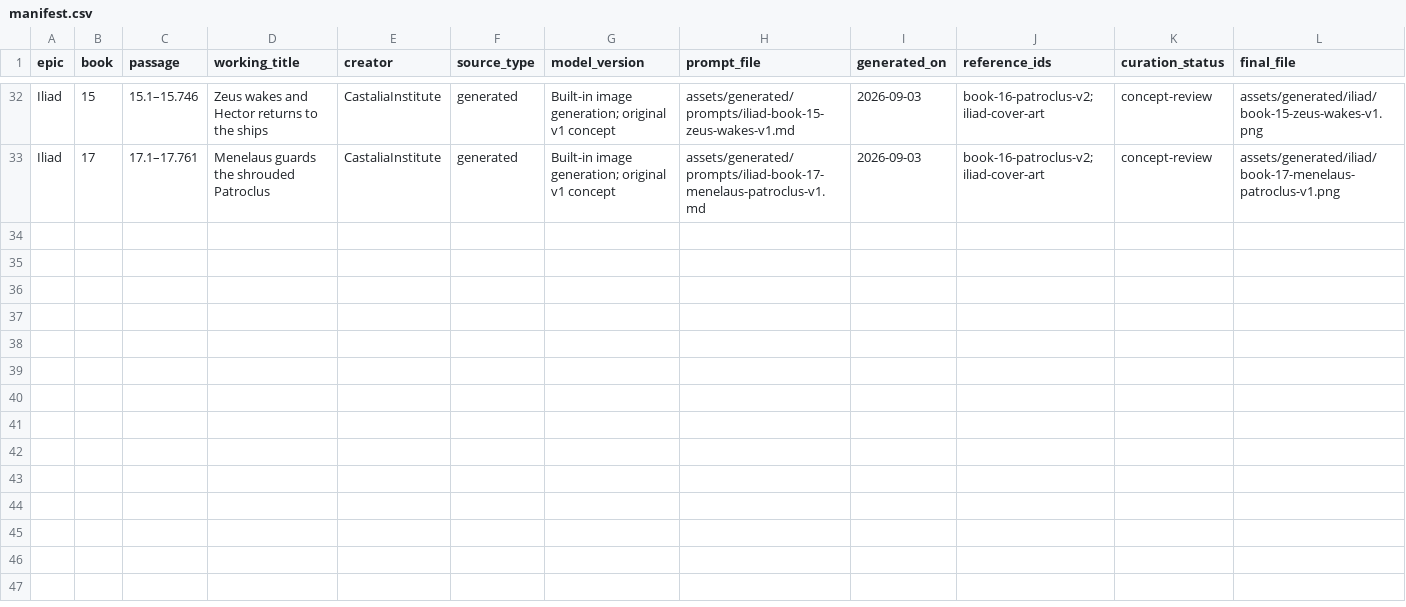
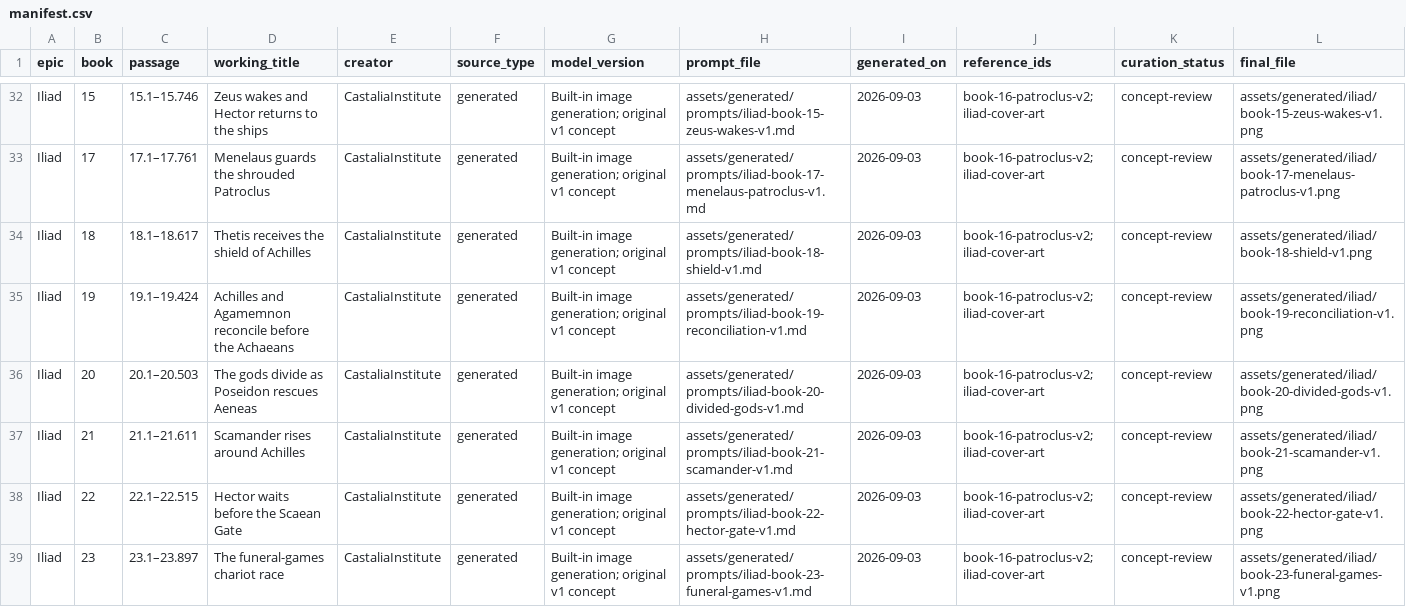
Before and after one commit to CastaliaInstitute/inq-homer-blake, a CSV file: assets/generated/manifest.csv, drawn as a sheet; only a part is shown, gaps mark what is left out; rows hold the shown columns only; the diff names each change by its address in the sheet, - before the commit and + after, or states it on an @@ line.

```diff
--- a/assets/generated/manifest.csv
+++ b/assets/generated/manifest.csv
+row 34: Iliad | 18 | 18.1–18.617 | Thetis receives the shield of Achilles | CastaliaInstitute | generated | Built-in image generation; original v1 concept | assets/generated/prompts/iliad-book-18-shield-v1.md | 2026-09-03 | book-16-patroclus-v2; iliad-cover-art | concept-review | assets/generated/iliad/book-18-shield-v1.png
+row 35: Iliad | 19 | 19.1–19.424 | Achilles and Agamemnon reconcile before the Achaeans | CastaliaInstitute | generated | Built-in image generation; original v1 concept | assets/generated/prompts/iliad-book-19-reconciliation-v1.md | 2026-09-03 | book-16-patroclus-v2; iliad-cover-art | concept-review | assets/generated/iliad/book-19-reconciliation-v1.png
+row 36: Iliad | 20 | 20.1–20.503 | The gods divide as Poseidon rescues Aeneas | CastaliaInstitute | generated | Built-in image generation; original v1 concept | assets/generated/prompts/iliad-book-20-divided-gods-v1.md | 2026-09-03 | book-16-patroclus-v2; iliad-cover-art | concept-review | assets/generated/iliad/book-20-divided-gods-v1.png
+row 37: Iliad | 21 | 21.1–21.611 | Scamander rises around Achilles | CastaliaInstitute | generated | Built-in image generation; original v1 concept | assets/generated/prompts/iliad-book-21-scamander-v1.md | 2026-09-03 | book-16-patroclus-v2; iliad-cover-art | concept-review | assets/generated/iliad/book-21-scamander-v1.png
+row 38: Iliad | 22 | 22.1–22.515 | Hector waits before the Scaean Gate | CastaliaInstitute | generated | Built-in image generation; original v1 concept | assets/generated/prompts/iliad-book-22-hector-gate-v1.md | 2026-09-03 | book-16-patroclus-v2; iliad-cover-art | concept-review | assets/generated/iliad/book-22-hector-gate-v1.png
+row 39: Iliad | 23 | 23.1–23.897 | The funeral-games chariot race | CastaliaInstitute | generated | Built-in image generation; original v1 concept | assets/generated/prompts/iliad-book-23-funeral-games-v1.md | 2026-09-03 | book-16-patroclus-v2; iliad-cover-art | concept-review | assets/generated/iliad/book-23-funeral-games-v1.png
```
Also changed, not shown: design/architecture-page-map.csv, design/asset-checksums.csv, 35 other files.
